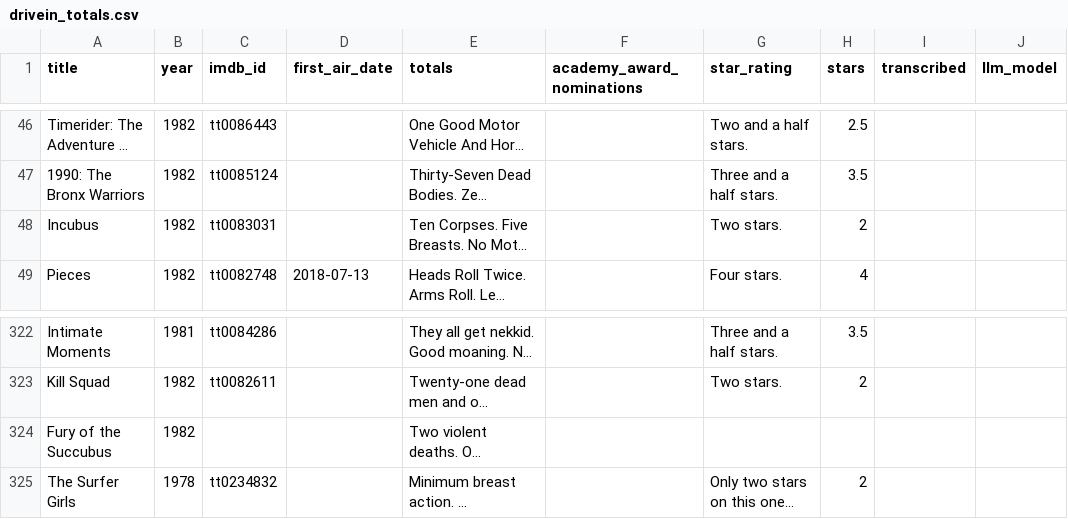
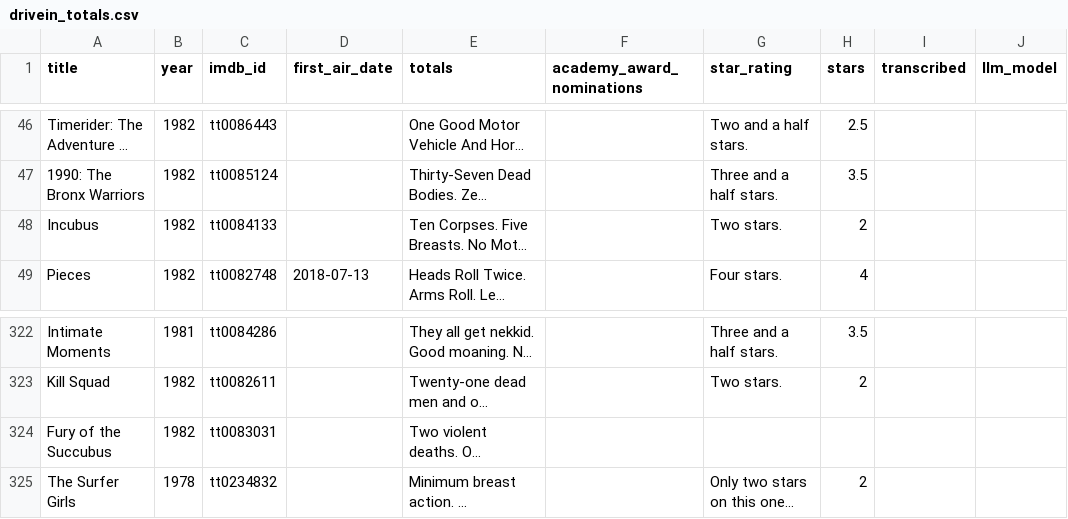
Before and after one commit to spudzareneat/JoeBobBriggsDriveInTotals, a CSV file: drivein_totals.csv, drawn as a sheet; only a part is shown, gaps mark what is left out; long unchanged cells end in …; the diff names each change by its address in the sheet, - before the commit and + after, or states it on an @@ line.

```diff
--- a/drivein_totals.csv
+++ b/drivein_totals.csv
-C48 (imdb_id): tt0083031
+C48 (imdb_id): tt0084133
-C324 (imdb_id): (empty)
+C324 (imdb_id): tt0083031
```
